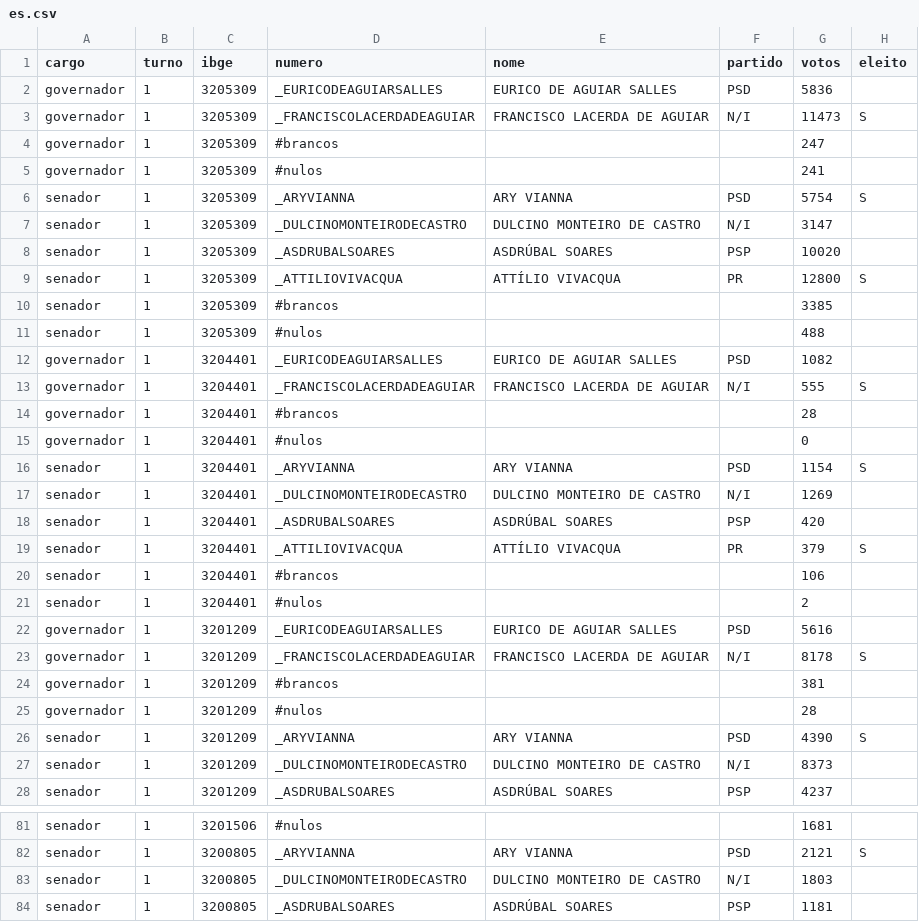
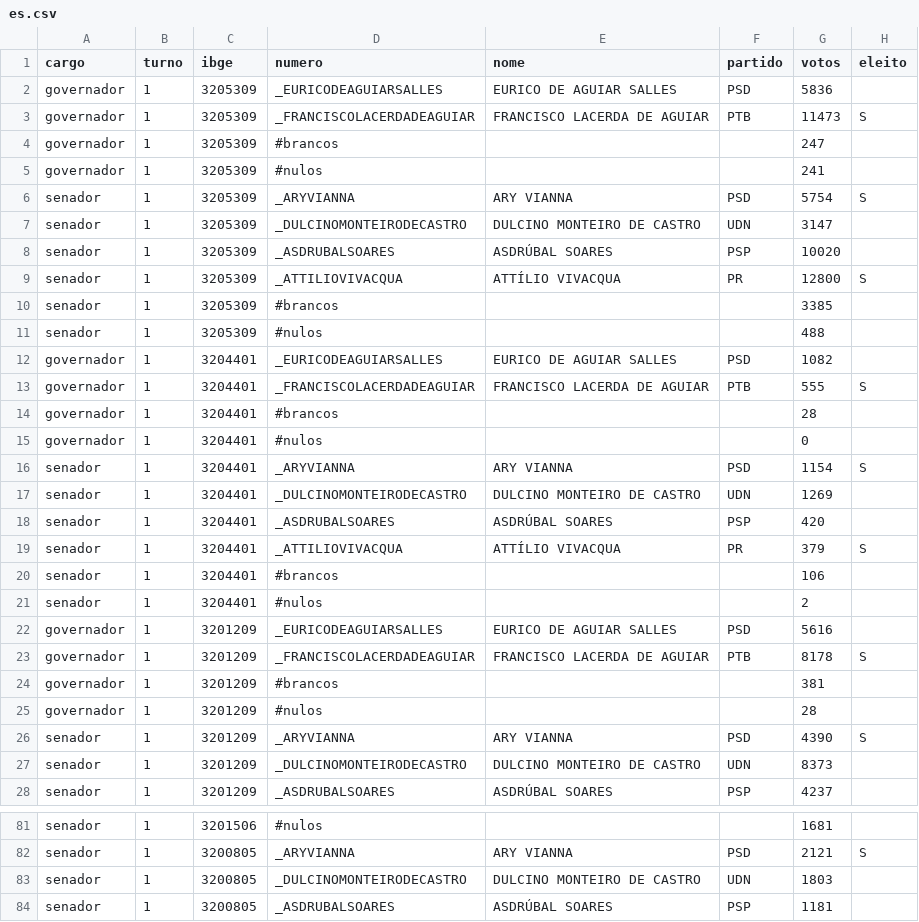
Before and after one commit to matheus-sigoli/Sigoli-TSE, a CSV file: data/tre/1954/es.csv, drawn as a sheet; only a part is shown, gaps mark what is left out; the diff covers the shown part only.

```diff
--- a/data/tre/1954/es.csv
+++ b/data/tre/1954/es.csv
@@ -2,3 +2,3 @@ cargo;turno;ibge;numero;nome;partido;votos;eleito
 governador;1;3205309;_EURICODEAGUIARSALLES;EURICO DE AGUIAR SALLES;PSD;5836;
-governador;1;3205309;_FRANCISCOLACERDADEAGUIAR;FRANCISCO LACERDA DE AGUIAR;N/I;11473;S
+governador;1;3205309;_FRANCISCOLACERDADEAGUIAR;FRANCISCO LACERDA DE AGUIAR;PTB;11473;S
 governador;1;3205309;#brancos;;;247;
@@ -6,3 +6,3 @@ governador;1;3205309;#nulos;;;241;
 senador;1;3205309;_ARYVIANNA;ARY VIANNA;PSD;5754;S
-senador;1;3205309;_DULCINOMONTEIRODECASTRO;DULCINO MONTEIRO DE CASTRO;N/I;3147;
+senador;1;3205309;_DULCINOMONTEIRODECASTRO;DULCINO MONTEIRO DE CASTRO;UDN;3147;
 senador;1;3205309;_ASDRUBALSOARES;ASDRÚBAL SOARES;PSP;10020;
@@ -12,3 +12,3 @@ senador;1;3205309;#nulos;;;488;
 governador;1;3204401;_EURICODEAGUIARSALLES;EURICO DE AGUIAR SALLES;PSD;1082;
-governador;1;3204401;_FRANCISCOLACERDADEAGUIAR;FRANCISCO LACERDA DE AGUIAR;N/I;555;S
+governador;1;3204401;_FRANCISCOLACERDADEAGUIAR;FRANCISCO LACERDA DE AGUIAR;PTB;555;S
 governador;1;3204401;#brancos;;;28;
@@ -16,3 +16,3 @@ governador;1;3204401;#nulos;;;0;
 senador;1;3204401;_ARYVIANNA;ARY VIANNA;PSD;1154;S
-senador;1;3204401;_DULCINOMONTEIRODECASTRO;DULCINO MONTEIRO DE CASTRO;N/I;1269;
+senador;1;3204401;_DULCINOMONTEIRODECASTRO;DULCINO MONTEIRO DE CASTRO;UDN;1269;
 senador;1;3204401;_ASDRUBALSOARES;ASDRÚBAL SOARES;PSP;420;
@@ -22,3 +22,3 @@ senador;1;3204401;#nulos;;;2;
 governador;1;3201209;_EURICODEAGUIARSALLES;EURICO DE AGUIAR SALLES;PSD;5616;
-governador;1;3201209;_FRANCISCOLACERDADEAGUIAR;FRANCISCO LACERDA DE AGUIAR;N/I;8178;S
+governador;1;3201209;_FRANCISCOLACERDADEAGUIAR;FRANCISCO LACERDA DE AGUIAR;PTB;8178;S
 governador;1;3201209;#brancos;;;381;
@@ -26,3 +26,3 @@ governador;1;3201209;#nulos;;;28;
 senador;1;3201209;_ARYVIANNA;ARY VIANNA;PSD;4390;S
-senador;1;3201209;_DULCINOMONTEIRODECASTRO;DULCINO MONTEIRO DE CASTRO;N/I;8373;
+senador;1;3201209;_DULCINOMONTEIRODECASTRO;DULCINO MONTEIRO DE CASTRO;UDN;8373;
 senador;1;3201209;_ASDRUBALSOARES;ASDRÚBAL SOARES;PSP;4237;
@@ -82,3 +82,3 @@ senador;1;3201506;#nulos;;;1681;
 senador;1;3200805;_ARYVIANNA;ARY VIANNA;PSD;2121;S
-senador;1;3200805;_DULCINOMONTEIRODECASTRO;DULCINO MONTEIRO DE CASTRO;N/I;1803;
+senador;1;3200805;_DULCINOMONTEIRODECASTRO;DULCINO MONTEIRO DE CASTRO;UDN;1803;
 senador;1;3200805;_ASDRUBALSOARES;ASDRÚBAL SOARES;PSP;1181;
```
Also changed, not shown: 64 edited cells elsewhere in this file, data/oficial/1954.csv, data/tre/1954/ba.csv, 16 other files.
